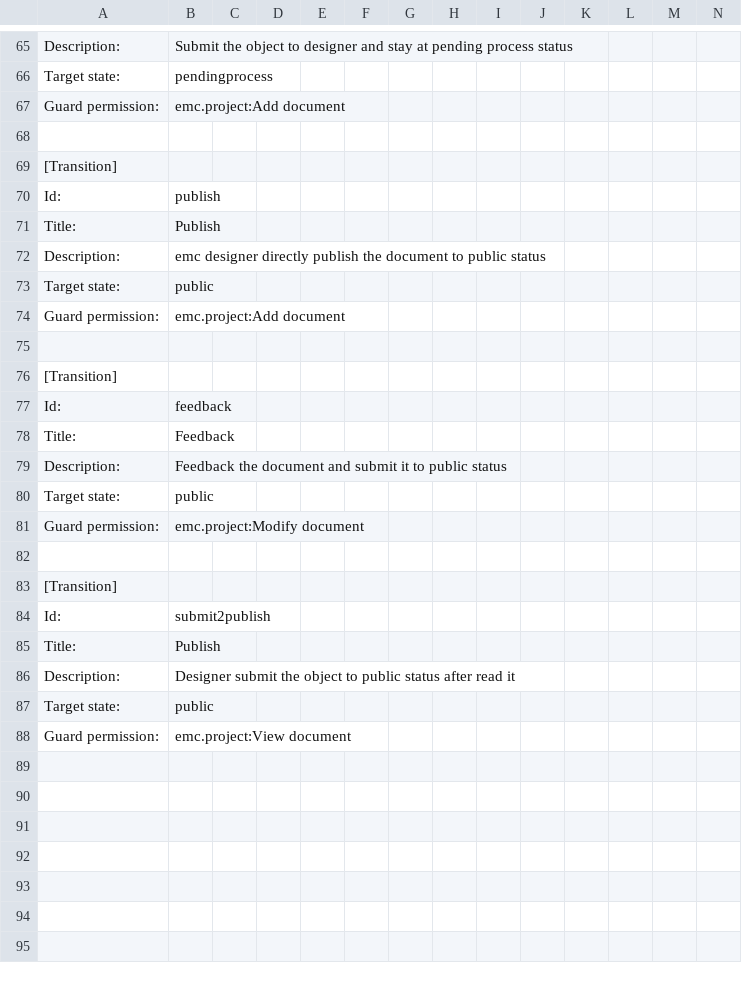
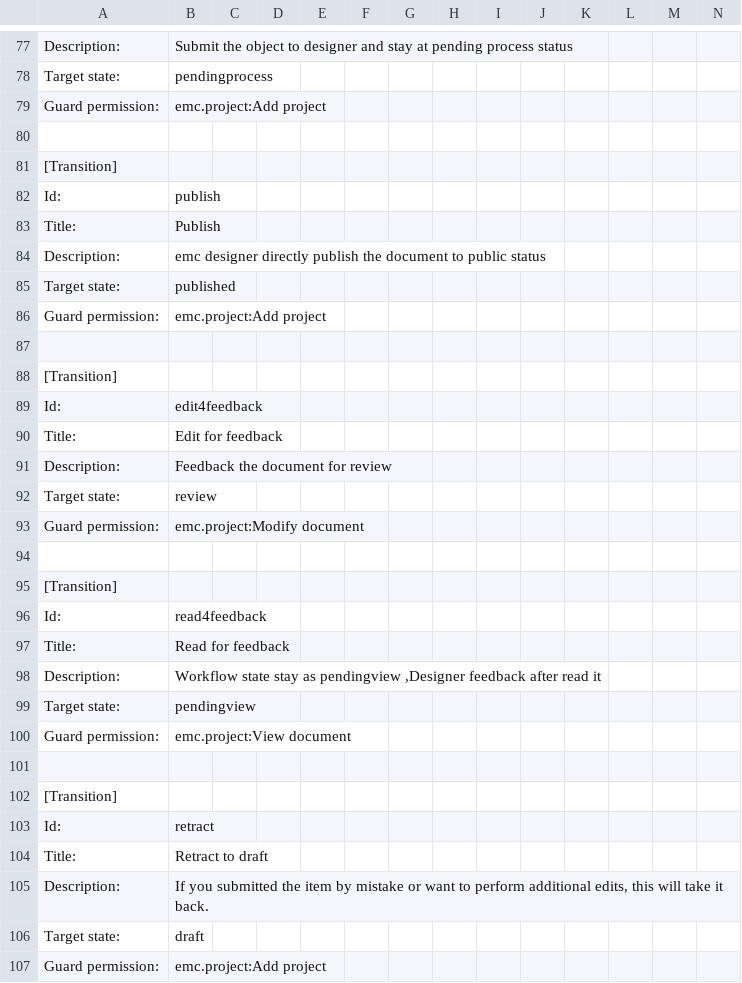
Before and after one commit to adam139/emc.project, a CSV file: emc/project/profiles/default/workflow_csv/emc_doc_workflow.csv, drawn as a sheet; only a part is shown, gaps mark what is left out; addresses are those after the commit; rows hold the shown columns only; the diff covers the shown part only; the diff names each change by its address in the sheet, - before the commit and + after, or states it on an @@ line.

Commit message:
update workflow

```diff
--- a/emc/project/profiles/default/workflow_csv/emc_doc_workflow.csv
+++ b/emc/project/profiles/default/workflow_csv/emc_doc_workflow.csv
-B79: emc.project:Add document
+B79: emc.project:Add project
-B85: public
+B85: published
-B86: emc.project:Add document
+B86: emc.project:Add project
-B89: feedback
+B89: edit4feedback
-B90: Feedback
+B90: Edit for feedback
-B91: Feedback the document and submit it to public status
+B91: Feedback the document for review
-B92: public
+B92: review
-B96: submit2publish
+B96: read4feedback
-B97: Publish
+B97: Read for feedback
-B98: Designer submit the object to public status after read…
+B98: Workflow state stay as pendingview ,Designer feedback after read…
-B99: public
+B99: pendingview
+row 101: (empty)
+row 102: [Transition]
+row 103: Id: | retract
+row 104: Title: | Retract to draft
+row 105: Description: | If you submitted the item by mistake or want to perform additional edits, this will take it back.
+row 106: Target state: | draft
+row 107: Guard permission: | emc.project:Add project
```
Also changed, not shown: 14 added rows, 2 removed rows and 57 edited cells elsewhere in this file, 6 other files.
